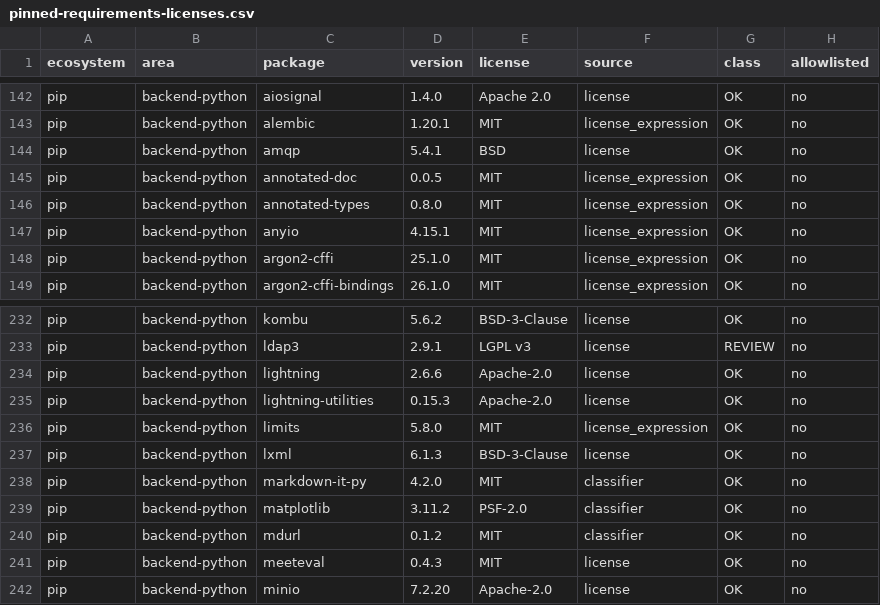
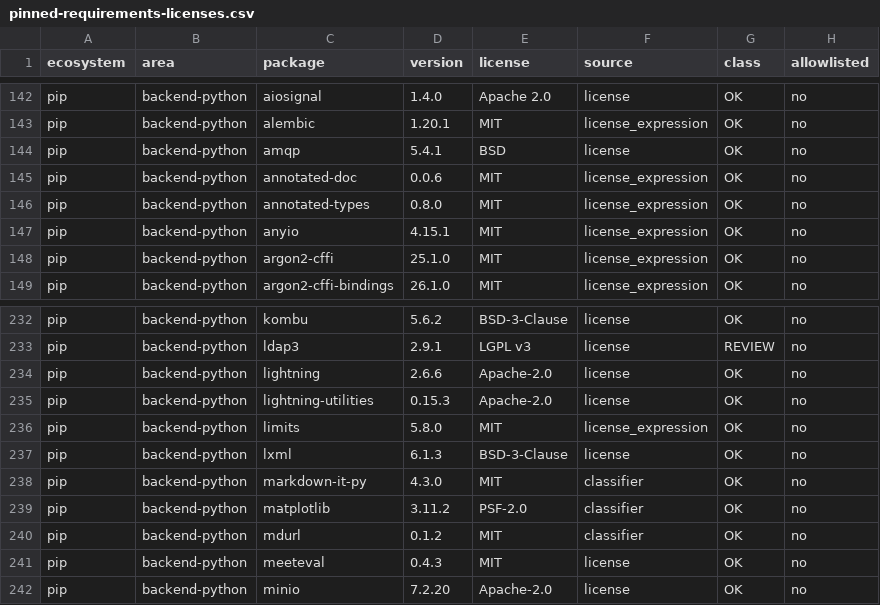
Before and after one commit to attevon-llc/OpenTranscribe, a CSV file: security-reports/license-compliance/pinned-requirements-licenses.csv, drawn as a sheet; only a part is shown, gaps mark what is left out.

Commit message:
build(deps): pin six drifted transitive packages forward

```diff
--- a/security-reports/license-compliance/pinned-requirements-licenses.csv
+++ b/security-reports/license-compliance/pinned-requirements-licenses.csv
@@ -144,3 +144,3 @@ pip,backend-python,alembic,1.20.1,MIT,license_expression,OK,no
 pip,backend-python,amqp,5.4.1,BSD,license,OK,no
-pip,backend-python,annotated-doc,0.0.5,MIT,license_expression,OK,no
+pip,backend-python,annotated-doc,0.0.6,MIT,license_expression,OK,no
 pip,backend-python,annotated-types,0.8.0,MIT,license_expression,OK,no
@@ -237,3 +237,3 @@ pip,backend-python,limits,5.8.0,MIT,license_expression,OK,no
 pip,backend-python,lxml,6.1.3,BSD-3-Clause,license,OK,no
-pip,backend-python,markdown-it-py,4.2.0,MIT,classifier,OK,no
+pip,backend-python,markdown-it-py,4.3.0,MIT,classifier,OK,no
 pip,backend-python,matplotlib,3.11.2,PSF-2.0,classifier,OK,no
```
Also changed, not shown: 1 other file.
